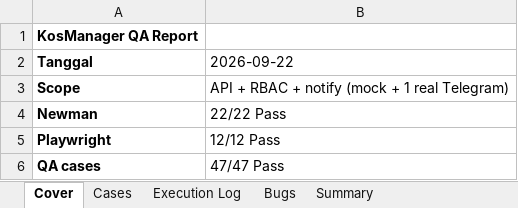
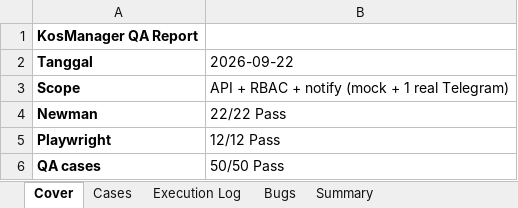
Before and after one commit to RakhaYandra/kosmanager-dotnet-qa, an Excel workbook: reports/KosManager-QA-Report.xlsx, sheet Cover, drawn as a sheet; values as stored, in another font and other column widths than the file's, no borders; the diff names each change by its address in the sheet, - before the commit and + after, or states it on an @@ line.

```diff
--- a/reports/KosManager-QA-Report.xlsx (sheet Cover)
+++ b/reports/KosManager-QA-Report.xlsx (sheet Cover)
-B6 (2026-09-22): 47/47 Pass
+B6 (2026-09-22): 50/50 Pass
```
Also changed, not shown: sheet Cases, sheet Summary, sheet Execution Log, 4 other files.
